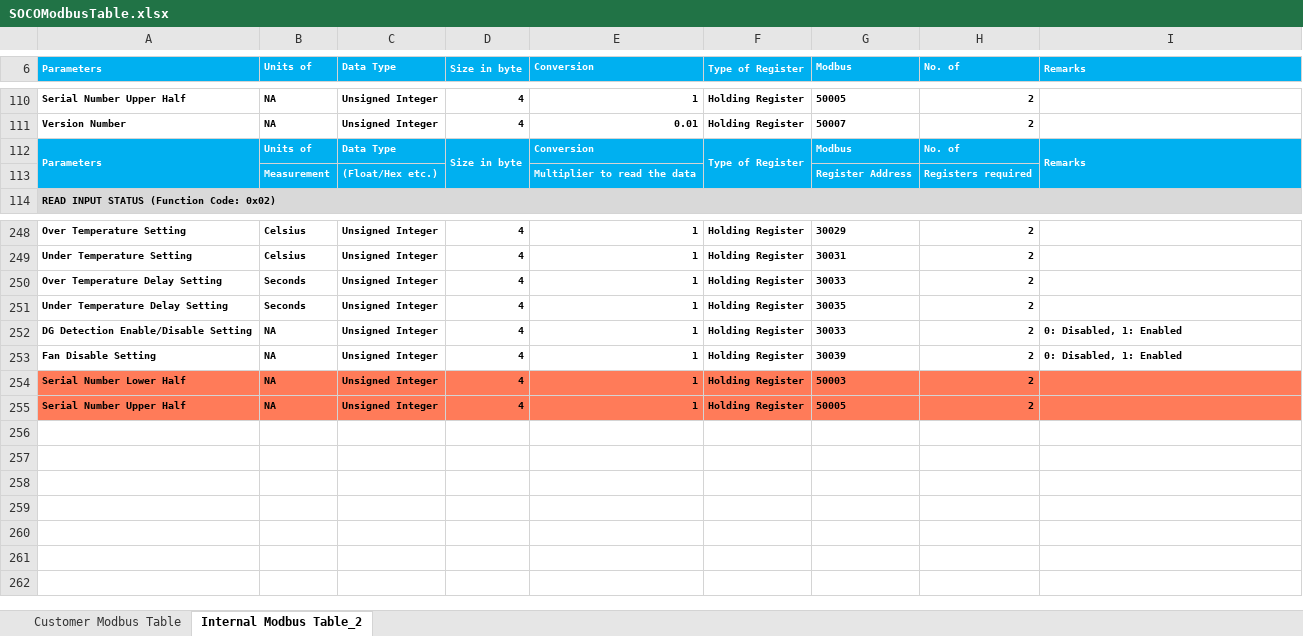
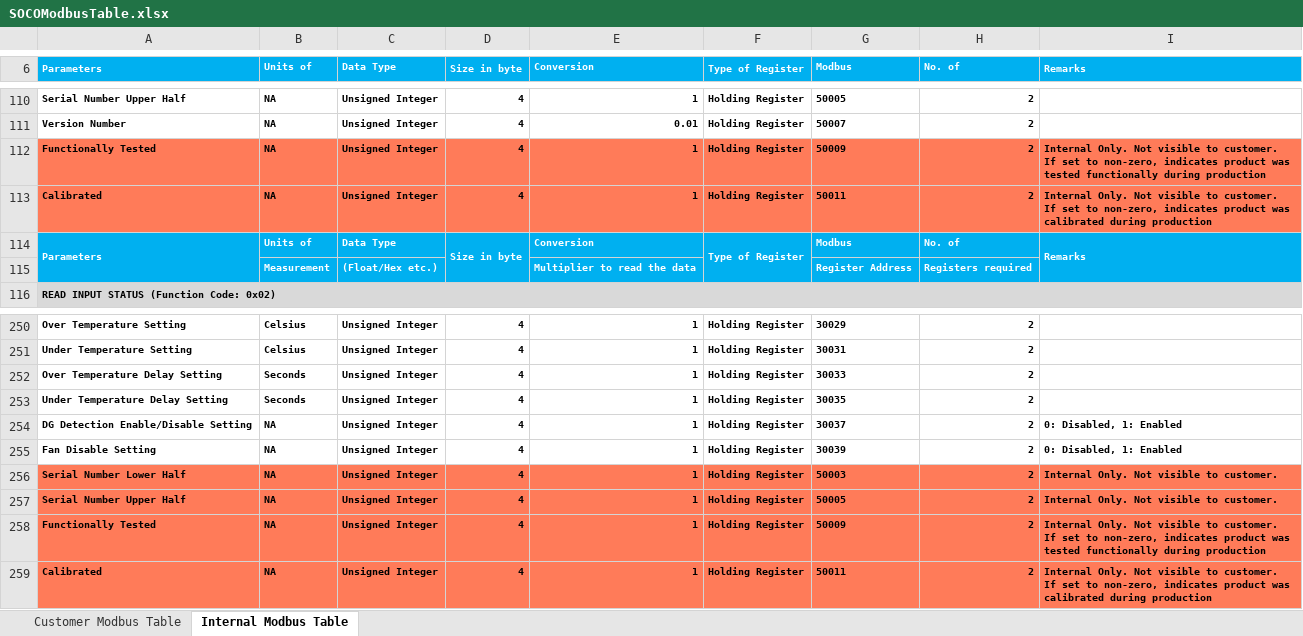
Before and after one commit to sakjain92/SOCO, an Excel workbook: Document/SOCOModbusTable.xlsx, sheet Internal Modbus Table, drawn as a sheet; only a part is shown, gaps mark what is left out; values as stored, in another font and other column widths than the file's, no borders; addresses are those after the commit; ↵ is a line break in a cell; the diff names each change by its address in the sheet, - before the commit and + after, or states it on an @@ line.

Commit message:
SOCO: Feature: Implement flags for tested/calibrated
Add flags in product to persistently store whether the product was
tested/calibrated during production.

```diff
--- a/Document/SOCOModbusTable.xlsx (sheet Internal Modbus Table)
+++ b/Document/SOCOModbusTable.xlsx (sheet Internal Modbus Table)
-sheet tab: Internal Modbus Table_2
+sheet tab: Internal Modbus Table
+row 112: Functionally Tested | NA | Unsigned Integer | 4 | 1 | Holding Register | 50009 | 2 | Internal Only. Not visible to customer. ↵ If set to non-zero, indicates product was tested functionally during production
+row 113: Calibrated | NA | Unsigned Integer | 4 | 1 | Holding Register | 50011 | 2 | Internal Only. Not visible to customer. ↵ If set to non-zero, indicates product was calibrated during production
-G254 (Modbus): 30033
+G254 (Modbus): 30037
-I256:I257 (Remarks): (empty)
+I256:I257 (Remarks): Internal Only. Not visible to customer.
+row 258: Functionally Tested | NA | Unsigned Integer | 4 | 1 | Holding Register | 50009 | 2 | Internal Only. Not visible to customer. ↵ If set to non-zero, indicates product was tested functionally during production
+row 259: Calibrated | NA | Unsigned Integer | 4 | 1 | Holding Register | 50011 | 2 | Internal Only. Not visible to customer. ↵ If set to non-zero, indicates product was calibrated during production
```
Also changed, not shown: sheet Customer Modbus Table, 4 other files.
